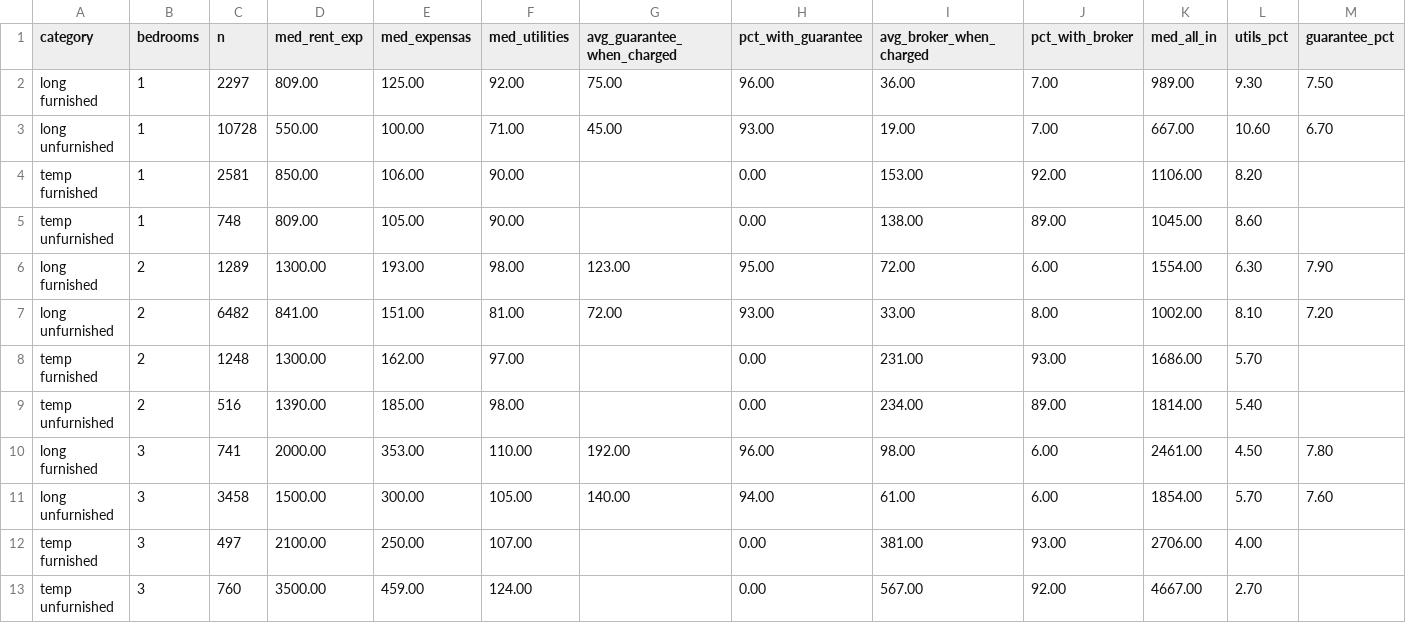
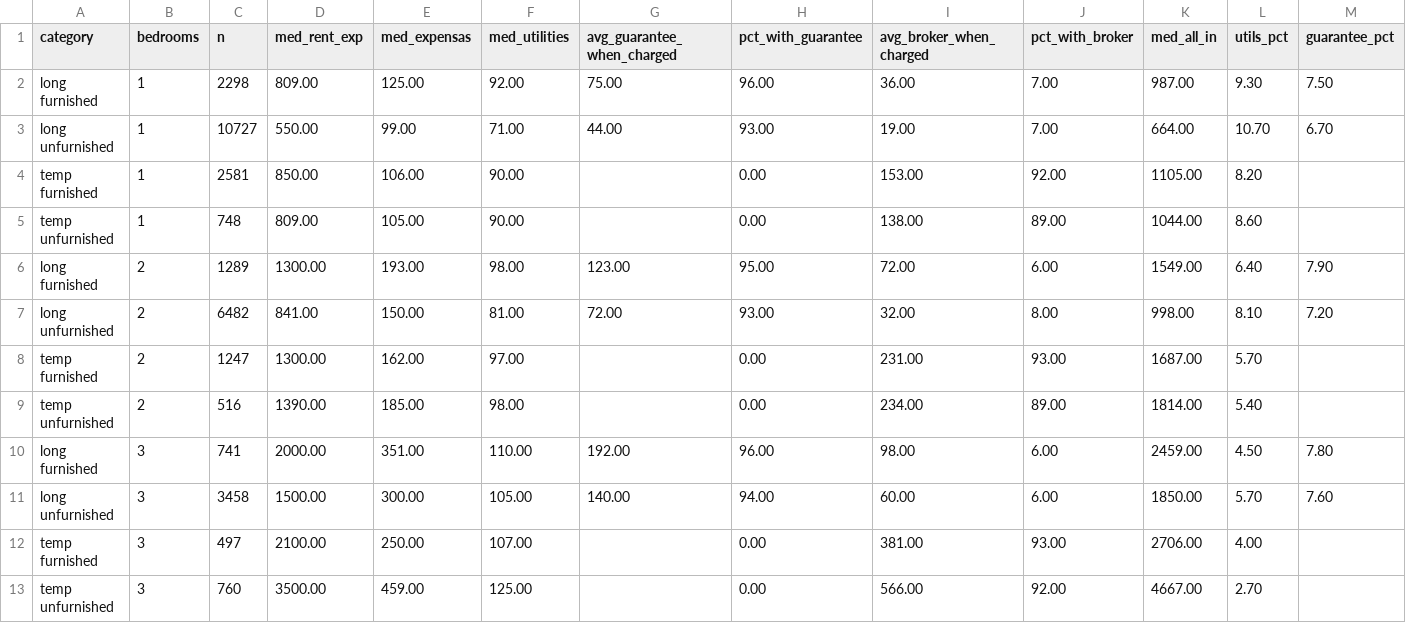
Before and after one commit to unitrank/buenos-aires-rental-market, a CSV file: data/latest/cost-breakdown.csv, drawn as a sheet; only a part is shown; the diff names each change by its address in the sheet, - before the commit and + after, or states it on an @@ line.

```diff
--- a/data/latest/cost-breakdown.csv
+++ b/data/latest/cost-breakdown.csv
-C2 (n): 2297
+C2 (n): 2298
-K2 (med_all_in): 989.00
+K2 (med_all_in): 987.00
-C3 (n): 10728
+C3 (n): 10727
-E3 (med_expensas): 100.00
+E3 (med_expensas): 99.00
-G3 (avg_guarantee_when_charged): 45.00
+G3 (avg_guarantee_when_charged): 44.00
-K3 (med_all_in): 667.00
+K3 (med_all_in): 664.00
-L3 (utils_pct): 10.60
+L3 (utils_pct): 10.70
-K4 (med_all_in): 1106.00
+K4 (med_all_in): 1105.00
-K5 (med_all_in): 1045.00
+K5 (med_all_in): 1044.00
-K6 (med_all_in): 1554.00
+K6 (med_all_in): 1549.00
-L6 (utils_pct): 6.30
+L6 (utils_pct): 6.40
-E7 (med_expensas): 151.00
+E7 (med_expensas): 150.00
-I7 (avg_broker_when_charged): 33.00
+I7 (avg_broker_when_charged): 32.00
-K7 (med_all_in): 1002.00
+K7 (med_all_in): 998.00
-C8 (n): 1248
+C8 (n): 1247
-K8 (med_all_in): 1686.00
+K8 (med_all_in): 1687.00
-E10 (med_expensas): 353.00
+E10 (med_expensas): 351.00
-K10 (med_all_in): 2461.00
+K10 (med_all_in): 2459.00
-I11 (avg_broker_when_charged): 61.00
+I11 (avg_broker_when_charged): 60.00
-K11 (med_all_in): 1854.00
+K11 (med_all_in): 1850.00
-F13 (med_utilities): 124.00
+F13 (med_utilities): 125.00
-I13 (avg_broker_when_charged): 567.00
+I13 (avg_broker_when_charged): 566.00
```
Also changed, not shown: data/history/uaci-2026-11.csv, data/latest/by-barrio.csv, 7 other files.
